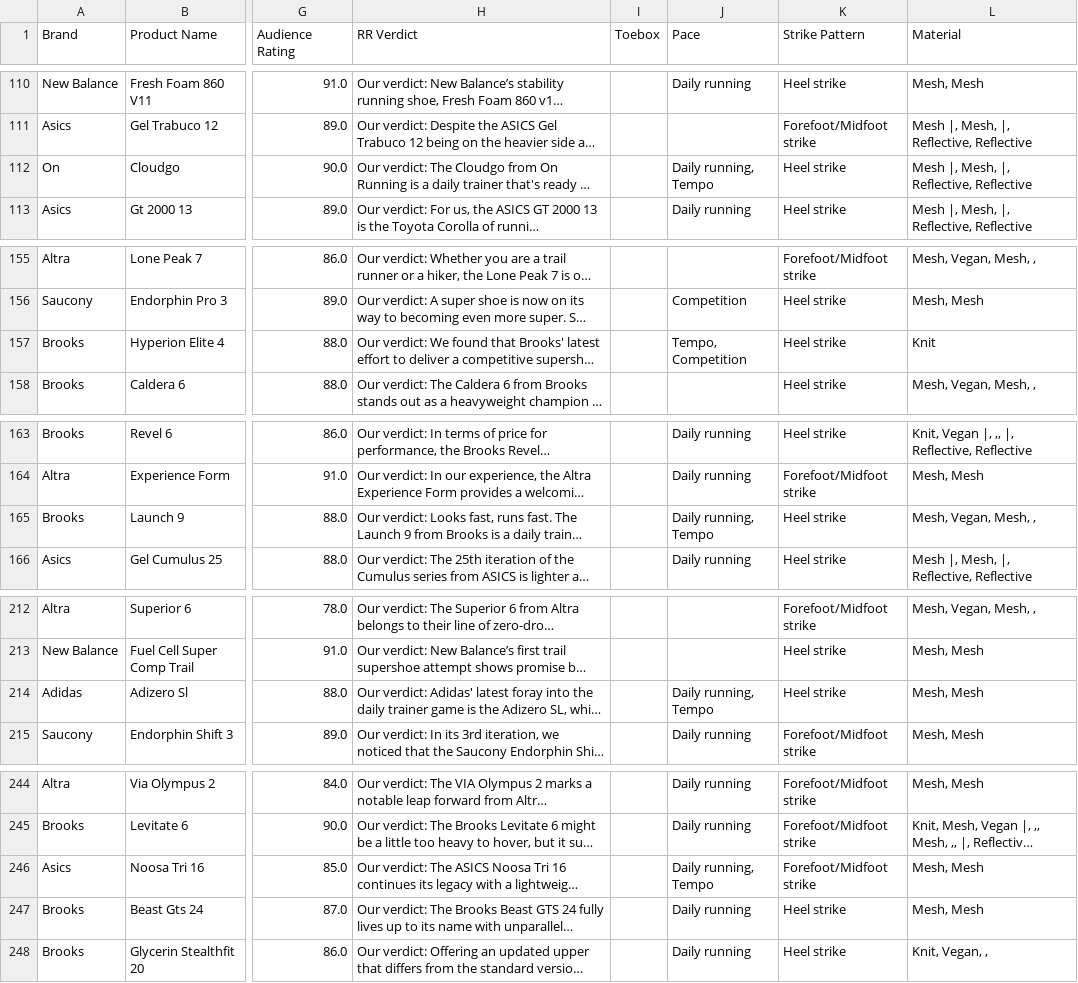
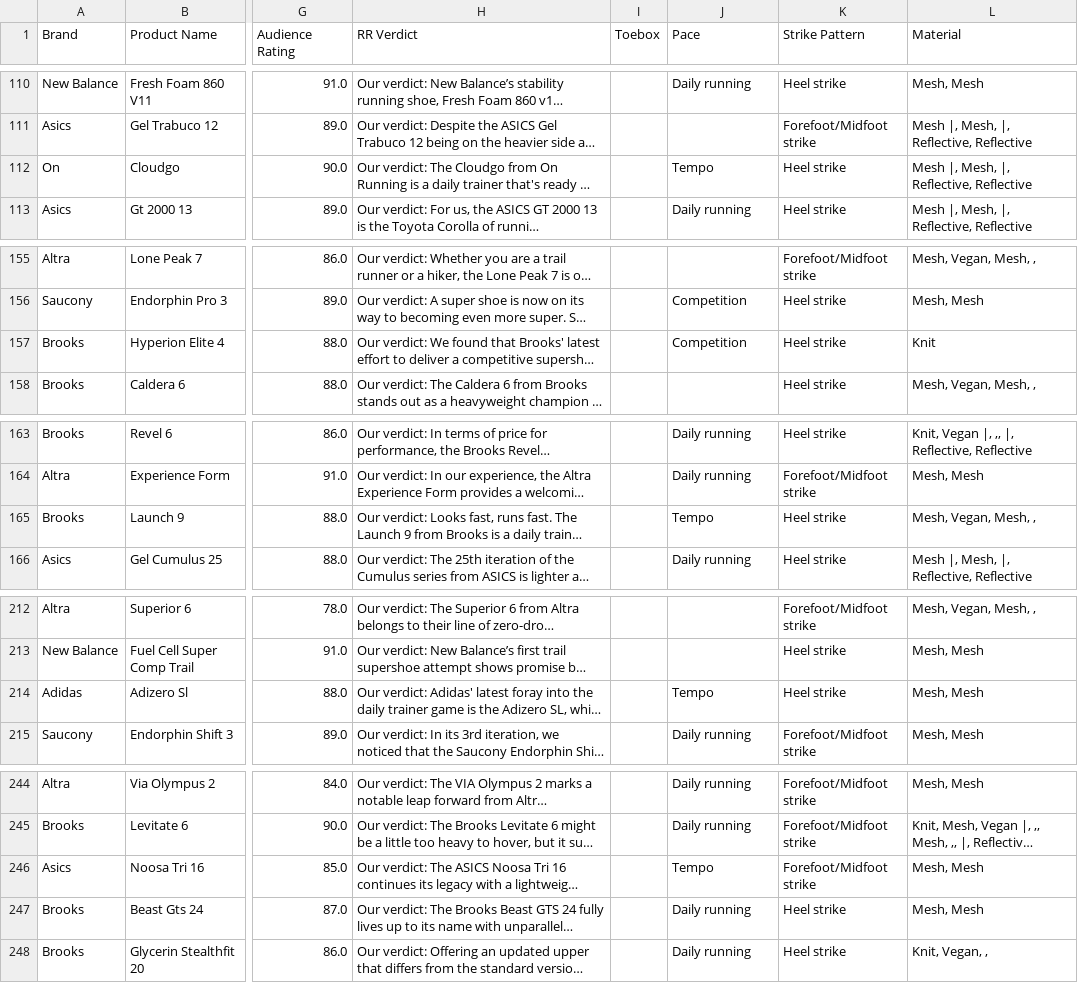
Before and after one commit to jaredcsmith/Running-Industry-Research, a CSV file: FootwearData_cleaned.csv, drawn as a sheet; only a part is shown, gaps mark what is left out; long unchanged cells end in …; the diff covers the shown part only; the diff names each change by its address in the sheet, - before the commit and + after, or states it on an @@ line.

```diff
--- a/FootwearData_cleaned.csv
+++ b/FootwearData_cleaned.csv
-J112 (Pace): Daily running, Tempo
+J112 (Pace): Tempo
-J157 (Pace): Tempo, Competition
+J157 (Pace): Competition
-J165 (Pace): Daily running, Tempo
+J165 (Pace): Tempo
-J214 (Pace): Daily running, Tempo
+J214 (Pace): Tempo
-J246 (Pace): Daily running, Tempo
+J246 (Pace): Tempo
```
Also changed, not shown: 27 edited cells elsewhere in this file, 3 other files.
